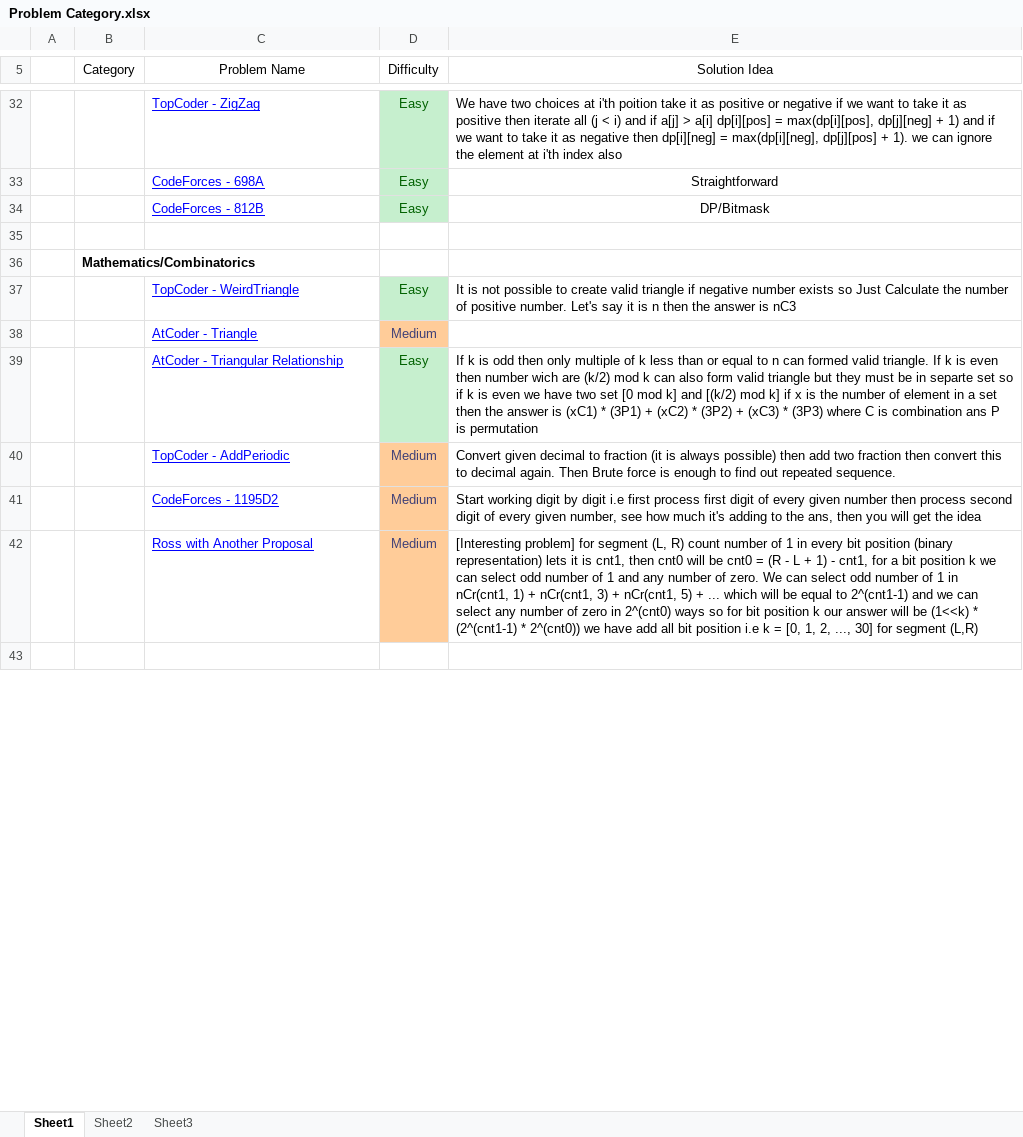
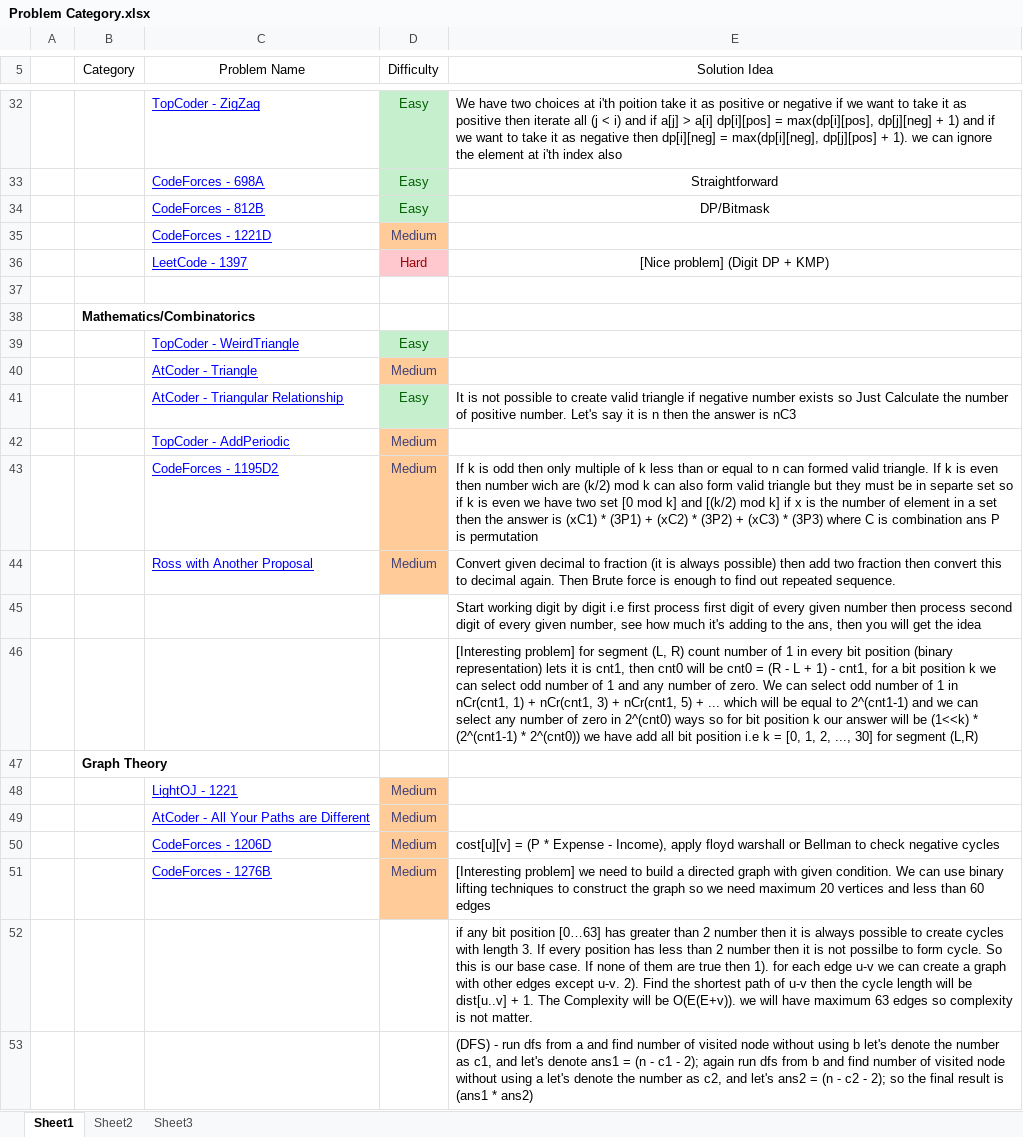
Before and after one commit to IHR57/Competitive-Programming, an Excel workbook: Problem Category.xlsx, sheet Sheet1, drawn as a sheet; only a part is shown, gaps mark what is left out; the shorter side is filled out with more unchanged rows; values as stored, in another font and other column widths than the file's, no borders; conditional formats not drawn; addresses are those after the commit; the diff covers the shown part only; the diff names each change by its address in the sheet, - before the commit and + after, or states it on an @@ line.

Commit message:
[Solved-Programming-Problem-2020] - [March]

```diff
--- a/Problem Category.xlsx (sheet Sheet1)
+++ b/Problem Category.xlsx (sheet Sheet1)
+row 35:  |  | CodeForces - 1221D | Medium
+row 36:  |  | LeetCode - 1397 | Hard | [Nice problem] (Digit DP + KMP)
-E39 (Solution Idea): It is not possible to create valid triangle if negative number exists so Just Calculate the number of positive number. Let's say it is n then the answer is nC3
+E39 (Solution Idea): (empty)
-E41 (Solution Idea): If k is odd then only multiple of k less than or equal to n can formed valid triangle. If k is even then number wich are (k/2) mod k can also form valid triangle but they must be in separte set so if k is even we have two set [0 mod k] and [(k/2) mod k] if x is the number of element in a set then the answer is (xC1) * (3P1) + (xC2) * (3P2) + (xC3) * (3P3) where C is combination ans P is permutation
+E41 (Solution Idea): It is not possible to create valid triangle if negative number exists so Just Calculate the number of positive number. Let's say it is n then the answer is nC3
-E42 (Solution Idea): Convert given decimal to fraction (it is always possible) then add two fraction then convert this to decimal again. Then Brute force is enough to find out repeated sequence.
+E42 (Solution Idea): (empty)
-E43 (Solution Idea): Start working digit by digit i.e first process first digit of every given number then process second digit of every given number, see how much it's adding to the ans, then you will get the idea
+E43 (Solution Idea): If k is odd then only multiple of k less than or equal to n can formed valid triangle. If k is even then number wich are (k/2) mod k can also form valid triangle but they must be in separte set so if k is even we have two set [0 mod k] and [(k/2) mod k] if x is the number of element in a set then the answer is (xC1) * (3P1) + (xC2) * (3P2) + (xC3) * (3P3) where C is combination ans P is permutation
-E44 (Solution Idea): [Interesting problem] for segment (L, R) count number of 1 in every bit position (binary representation) lets it is cnt1, then cnt0 will be cnt0 = (R - L + 1) - cnt1, for a bit position k we can select odd number of 1 and any number of zero. We can select odd number of 1 in nCr(cnt1, 1) + nCr(cnt1, 3) + nCr(cnt1, 5) + ... which will be equal to 2^(cnt1-1) and we can select any number of zero in 2^(cnt0) ways so for bit position k our answer will be (1<<k) * (2^(cnt1-1) * 2^(cnt0)) we have add all bit position i.e k = [0, 1, 2, ..., 30] for segment (L,R)
+E44 (Solution Idea): Convert given decimal to fraction (it is always possible) then add two fraction then convert this to decimal again. Then Brute force is enough to find out repeated sequence.
+row 45:  |  |  |  | Start working digit by digit i.e first process first digit of every given number then process second digit of every given number, see how much it's adding to the ans, then you will get the idea
+row 46:  |  |  |  | [Interesting problem] for segment (L, R) count number of 1 in every bit position (binary representation) lets it is cnt1, then cnt0 will be cnt0 = (R - L + 1) - cnt1, for a bit position k we can select odd number of 1 and any number of zero. We can select odd number of 1 in nCr(cnt1, 1) + nCr(cnt1, 3) + nCr(cnt1, 5) + ... which will be equal to 2^(cnt1-1) and we can select any number of zero in 2^(cnt0) ways so for bit position k our answer will be (1<<k) * (2^(cnt1-1) * 2^(cnt0)) we have add all bit position i.e k = [0, 1, 2, ..., 30] for segment (L,R)
@@ row 45 moved to row 47: Graph Theory @@
+row 48:  |  | LightOJ - 1221 | Medium
+row 49:  |  | AtCoder - All Your Paths are Different | Medium
+row 50:  |  | CodeForces - 1206D | Medium | cost[u][v] = (P * Expense - Income), apply floyd warshall or Bellman to check negative cycles
+row 51:  |  | CodeForces - 1276B | Medium | [Interesting problem] we need to build a directed graph with given condition. We can use binary lifting techniques to construct the graph so we need maximum 20 vertices and less than 60 edges
+row 52:  |  |  |  | if any bit position [0…63] has greater than 2 number then it is always possible to create cycles with length 3. If every position has less than 2 number then it is not possilbe to form cycle. So this is our base case. If none of them are true then 1). for each edge u-v we can create a graph with other edges except u-v. 2). Find the shortest path of u-v then the cycle length will be dist[u..v] + 1. The Complexity will be O(E(E+v)). we will have maximum 63 edges so complexity is not matter.
+row 53:  |  |  |  | (DFS) - run dfs from a and find number of visited node without using b let's denote the number as c1, and let's denote ans1 = (n - c1 - 2); again run dfs from b and find number of visited node without using a let's denote the number as c2, and let's ans2 = (n - c2 - 2); so the final result is (ans1 * ans2)
```
Also changed, not shown: 8 added rows, 14 removed rows, 2 moved rows, 10 edited cells and cell formats elsewhere in this sheet, 55 other files.
